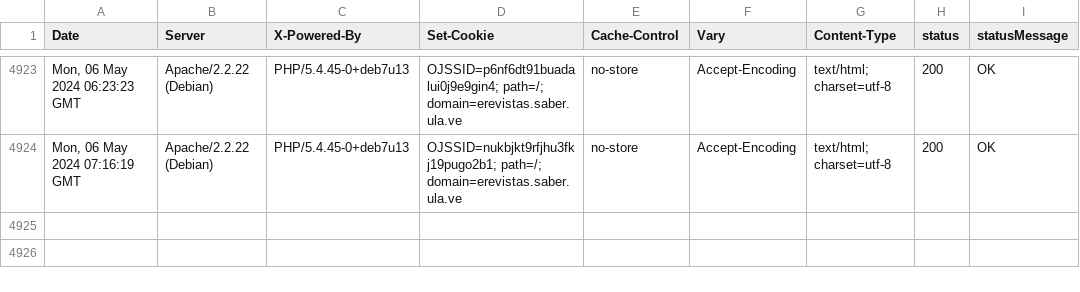
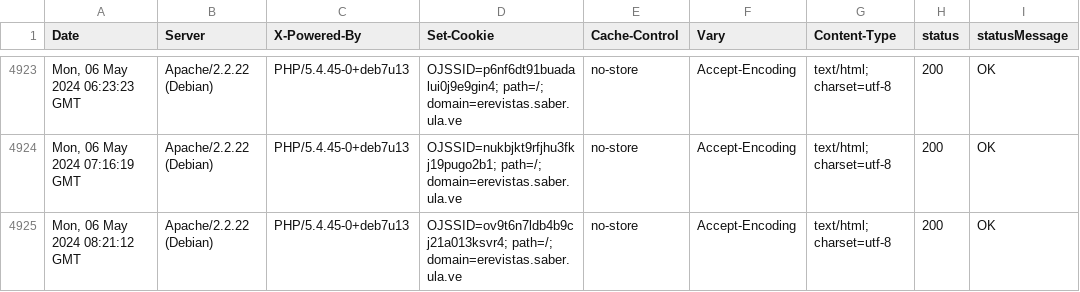
Before and after one commit to luismmontilla/EcotropicosWebStatus, a CSV file: code_status.csv, drawn as a sheet; only a part is shown, gaps mark what is left out; the diff names each change by its address in the sheet, - before the commit and + after, or states it on an @@ line.

Commit message:
Append data to CSV

```diff
--- a/code_status.csv
+++ b/code_status.csv
+row 4925: Mon, 06 May 2024 08:21:12 GMT | Apache/2.2.22 (Debian) | PHP/5.4.45-0+deb7u13 | OJSSID=ov9t6n7ldb4b9cj21a013ksvr4; path=/; domain=erevistas.saber.ula.ve | no-store | Accept-Encoding | text/html; charset=utf-8 | 200 | OK
```
